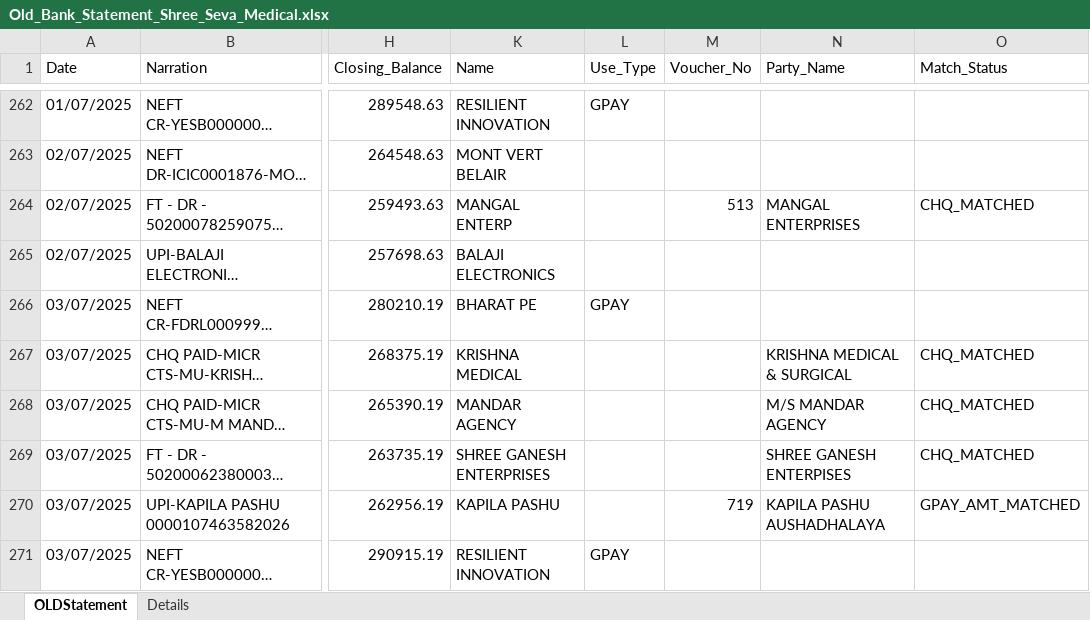
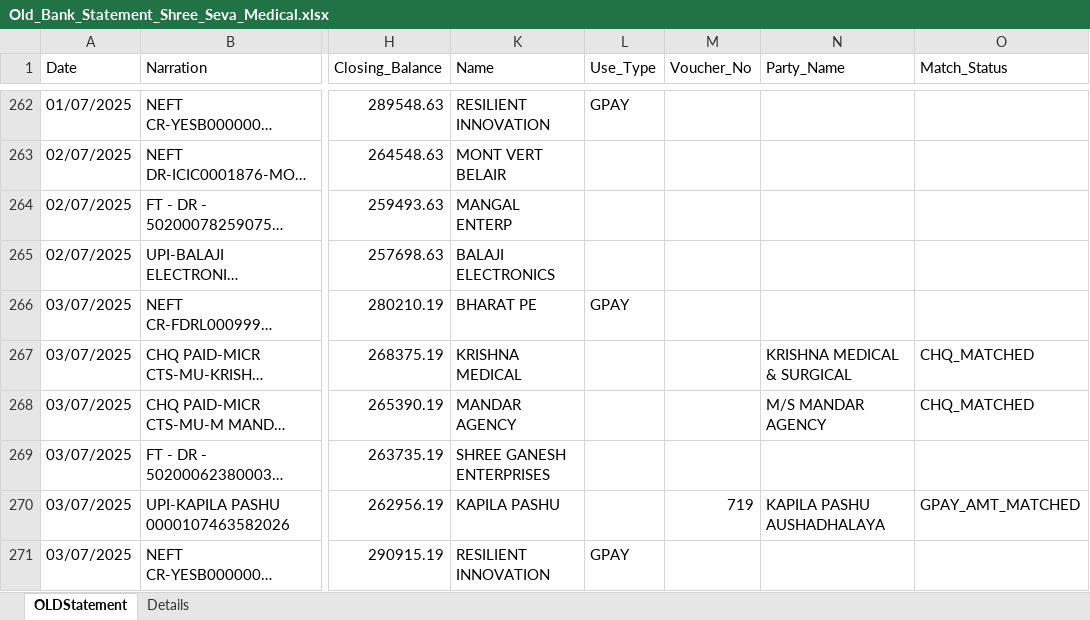
Before and after one commit to shubham1887/ShreeSeva_Accounting, an Excel workbook: Old_Bank_Statement_Shree_Seva_Medical.xlsx, sheet OLDStatement, drawn as a sheet; only a part is shown, gaps mark what is left out; long unchanged cells end in …; values as stored, in another font and other column widths than the file's, no cell formats; the diff covers the shown part only; the diff names each change by its address in the sheet, - before the commit and + after, or states it on an @@ line.

```diff
--- a/Old_Bank_Statement_Shree_Seva_Medical.xlsx (sheet OLDStatement)
+++ b/Old_Bank_Statement_Shree_Seva_Medical.xlsx (sheet OLDStatement)
-M264 (Voucher_No): 513
+M264 (Voucher_No): (empty)
-N264 (Party_Name): MANGAL ENTERPRISES
+N264 (Party_Name): (empty)
-O264 (Match_Status): CHQ_MATCHED
+O264 (Match_Status): (empty)
-N269 (Party_Name): SHREE GANESH ENTERPISES
+N269 (Party_Name): (empty)
-O269 (Match_Status): CHQ_MATCHED
+O269 (Match_Status): (empty)
```
Also changed, not shown: 100 edited cells elsewhere in this sheet, cell formats, DBF_Joined_Data.xlsx, System_Puchase.xlsx, 1 other file.
